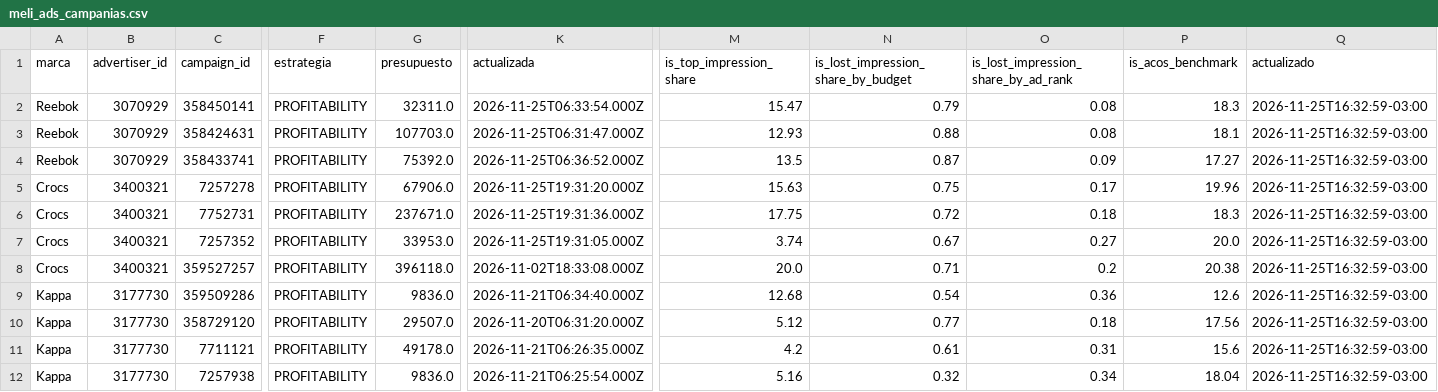
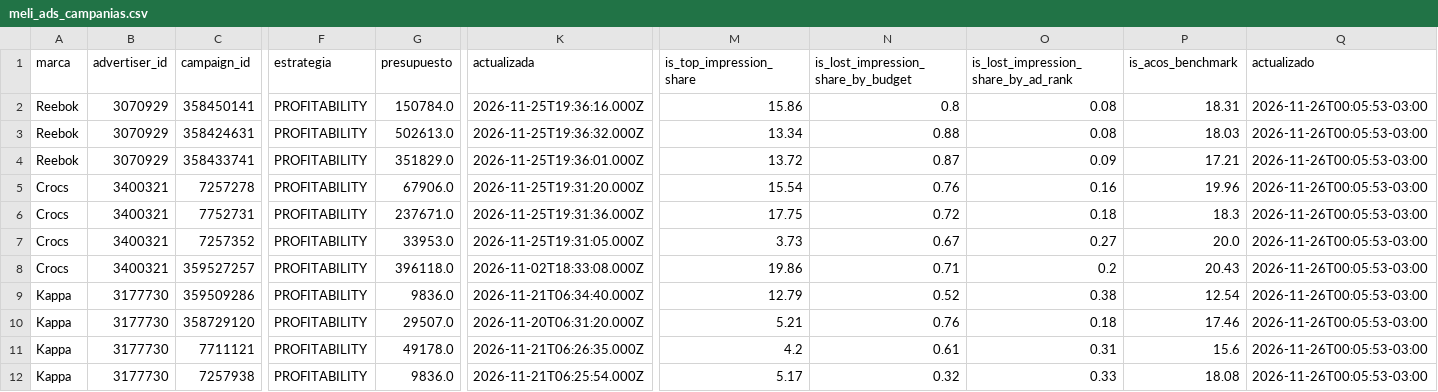
Before and after one commit to lucasrulo/dashboard-distrinando, a CSV file: meli_ads_campanias.csv, drawn as a sheet; only a part is shown, gaps mark what is left out; the diff covers the shown part only; the diff names each change by its address in the sheet, - before the commit and + after, or states it on an @@ line.

```diff
--- a/meli_ads_campanias.csv
+++ b/meli_ads_campanias.csv
-G2 (presupuesto): 32311.0
+G2 (presupuesto): 150784.0
-K2 (actualizada): 2026-11-25T06:33:54.000Z
+K2 (actualizada): 2026-11-25T19:36:16.000Z
-M2 (is_top_impression_share): 15.47
+M2 (is_top_impression_share): 15.86
-N2: 0.79
+N2: 0.8
-P2 (is_acos_benchmark): 18.3
+P2 (is_acos_benchmark): 18.31
-Q2:Q12 (actualizado): 2026-11-25T16:32:59-03:00
+Q2:Q12 (actualizado): 2026-11-26T00:05:53-03:00
-G3 (presupuesto): 107703.0
+G3 (presupuesto): 502613.0
-K3 (actualizada): 2026-11-25T06:31:47.000Z
+K3 (actualizada): 2026-11-25T19:36:32.000Z
-M3 (is_top_impression_share): 12.93
+M3 (is_top_impression_share): 13.34
-P3 (is_acos_benchmark): 18.1
+P3 (is_acos_benchmark): 18.03
-G4 (presupuesto): 75392.0
+G4 (presupuesto): 351829.0
-K4 (actualizada): 2026-11-25T06:36:52.000Z
+K4 (actualizada): 2026-11-25T19:36:01.000Z
-M4 (is_top_impression_share): 13.5
+M4 (is_top_impression_share): 13.72
-P4 (is_acos_benchmark): 17.27
+P4 (is_acos_benchmark): 17.21
-M5 (is_top_impression_share): 15.63
+M5 (is_top_impression_share): 15.54
-N5: 0.75
+N5: 0.76
-O5: 0.17
+O5: 0.16
-M7 (is_top_impression_share): 3.74
+M7 (is_top_impression_share): 3.73
-M8 (is_top_impression_share): 20.0
+M8 (is_top_impression_share): 19.86
-P8 (is_acos_benchmark): 20.38
+P8 (is_acos_benchmark): 20.43
-M9 (is_top_impression_share): 12.68
+M9 (is_top_impression_share): 12.79
-N9: 0.54
+N9: 0.52
-O9: 0.36
+O9: 0.38
-P9 (is_acos_benchmark): 12.6
+P9 (is_acos_benchmark): 12.54
-M10 (is_top_impression_share): 5.12
+M10 (is_top_impression_share): 5.21
-N10: 0.77
+N10: 0.76
-P10 (is_acos_benchmark): 17.56
+P10 (is_acos_benchmark): 17.46
-M12 (is_top_impression_share): 5.16
+M12 (is_top_impression_share): 5.17
-O12: 0.34
+O12: 0.33
-P12 (is_acos_benchmark): 18.04
+P12 (is_acos_benchmark): 18.08
```
Also changed, not shown: 36 edited cells elsewhere in this file, clientes_cohortes.csv, meli_ads_diario.csv, 9 other files.
